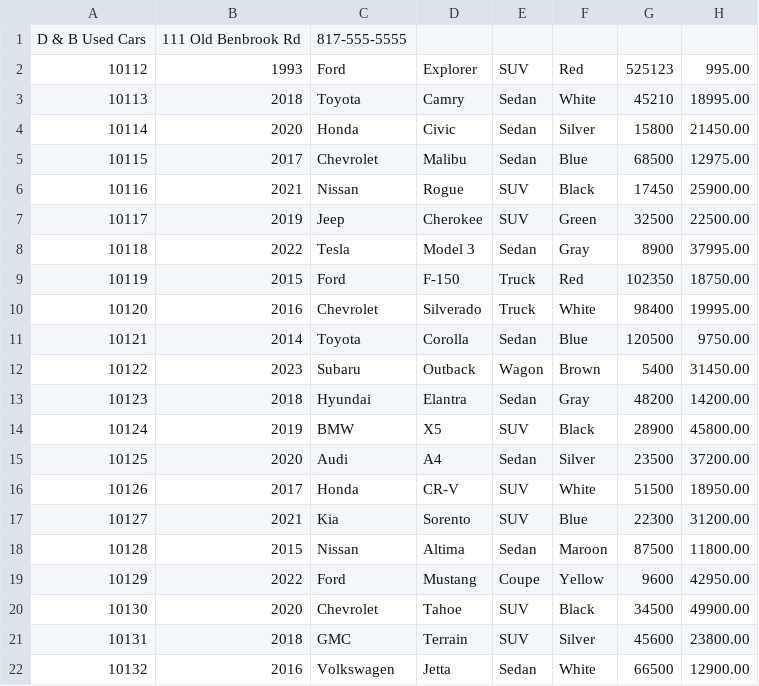
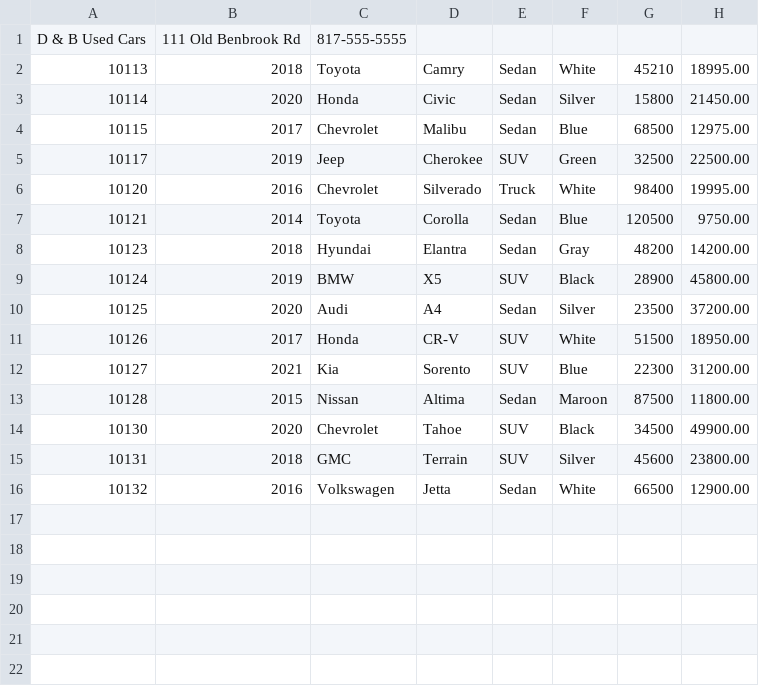
Before and after one commit to Avioti/Adv-Dealership-Project, a CSV file: src/main/resources/inventory.csv, drawn as a sheet.

```diff
--- a/src/main/resources/inventory.csv
+++ b/src/main/resources/inventory.csv
@@ -1,3 +1,2 @@
 D & B Used Cars|111 Old Benbrook Rd|817-555-5555
-10112|1993|Ford|Explorer|SUV|Red|525123|995.00
 10113|2018|Toyota|Camry|Sedan|White|45210|18995.00
@@ -5,9 +4,5 @@ D & B Used Cars|111 Old Benbrook Rd|817-555-5555
 10115|2017|Chevrolet|Malibu|Sedan|Blue|68500|12975.00
-10116|2021|Nissan|Rogue|SUV|Black|17450|25900.00
 10117|2019|Jeep|Cherokee|SUV|Green|32500|22500.00
-10118|2022|Tesla|Model 3|Sedan|Gray|8900|37995.00
-10119|2015|Ford|F-150|Truck|Red|102350|18750.00
 10120|2016|Chevrolet|Silverado|Truck|White|98400|19995.00
 10121|2014|Toyota|Corolla|Sedan|Blue|120500|9750.00
-10122|2023|Subaru|Outback|Wagon|Brown|5400|31450.00
 10123|2018|Hyundai|Elantra|Sedan|Gray|48200|14200.00
@@ -18,3 +13,2 @@ D & B Used Cars|111 Old Benbrook Rd|817-555-5555
 10128|2015|Nissan|Altima|Sedan|Maroon|87500|11800.00
-10129|2022|Ford|Mustang|Coupe|Yellow|9600|42950.00
 10130|2020|Chevrolet|Tahoe|SUV|Black|34500|49900.00
```
Also changed, not shown: src/main/resources/contracts.csv, 2 other files.
